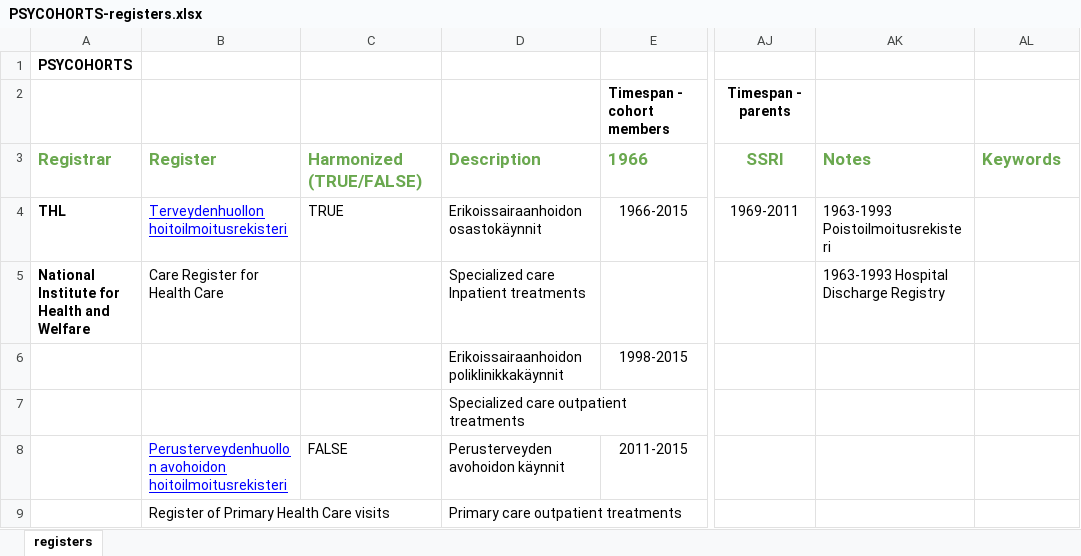
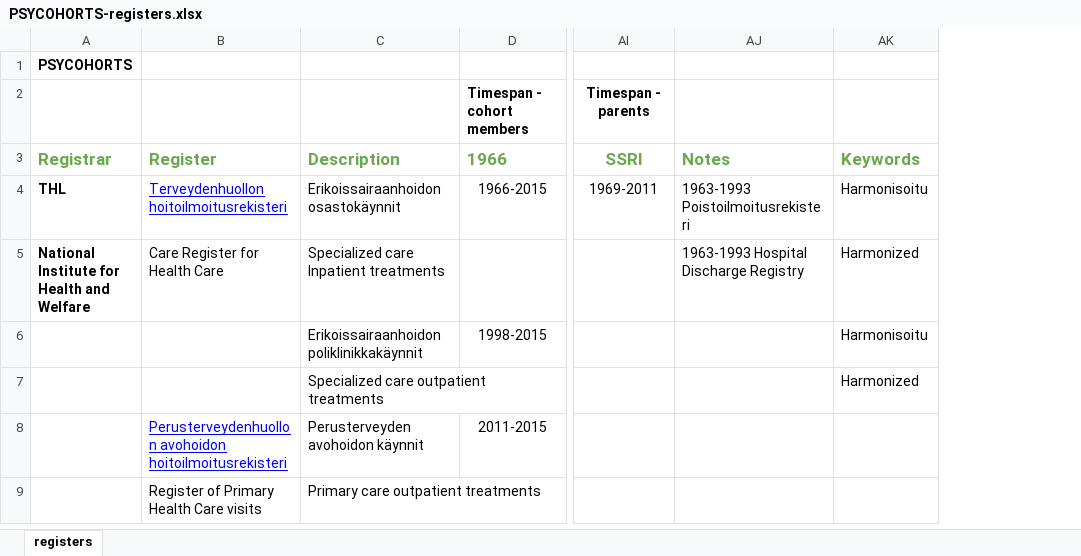
Before and after one commit to sakasute/meta-visu, an Excel workbook: python/PSYCOHORTS-registers.xlsx, sheet registers, drawn as a sheet; only a part is shown, gaps mark what is left out; values as stored, in another font and other column widths than the file's, no borders; charts and pictures and conditional formats not drawn; removed rows and columns are numbered as before the commit, all else as after; the diff names each change by its address in the sheet, - before the commit and + after, or states it on an @@ line.

Commit message:
backup: improving SheetParser and data scheme

```diff
--- a/python/PSYCOHORTS-registers.xlsx (sheet registers)
+++ b/python/PSYCOHORTS-registers.xlsx (sheet registers)
-column C, rows 3-8: Harmonized (TRUE/FALSE) | TRUE |  |  |  | FALSE
-AK4: (empty)
+AK4: Harmonisoitu
-AK5: (empty)
+AK5: Harmonized
-AK6: (empty)
+AK6: Harmonisoitu
-AK7: (empty)
+AK7: Harmonized
```
Also changed, not shown: charts or pictures, python/FBC-rekisterit.xlsx, 7 other files.
